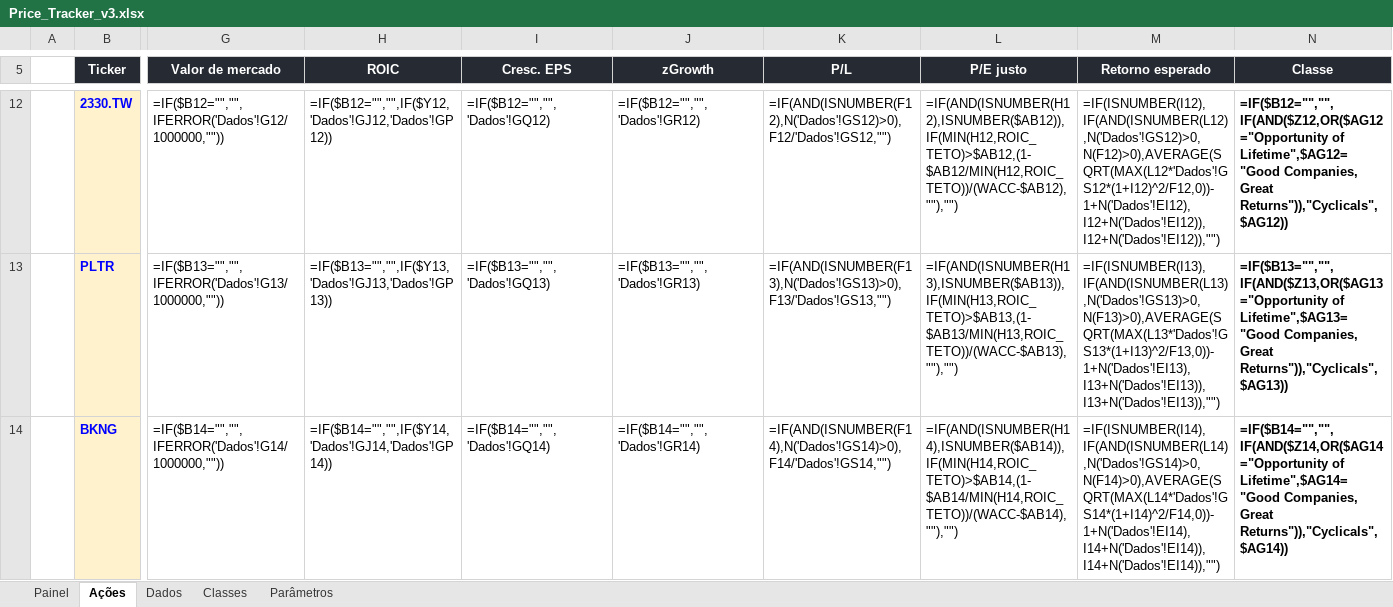
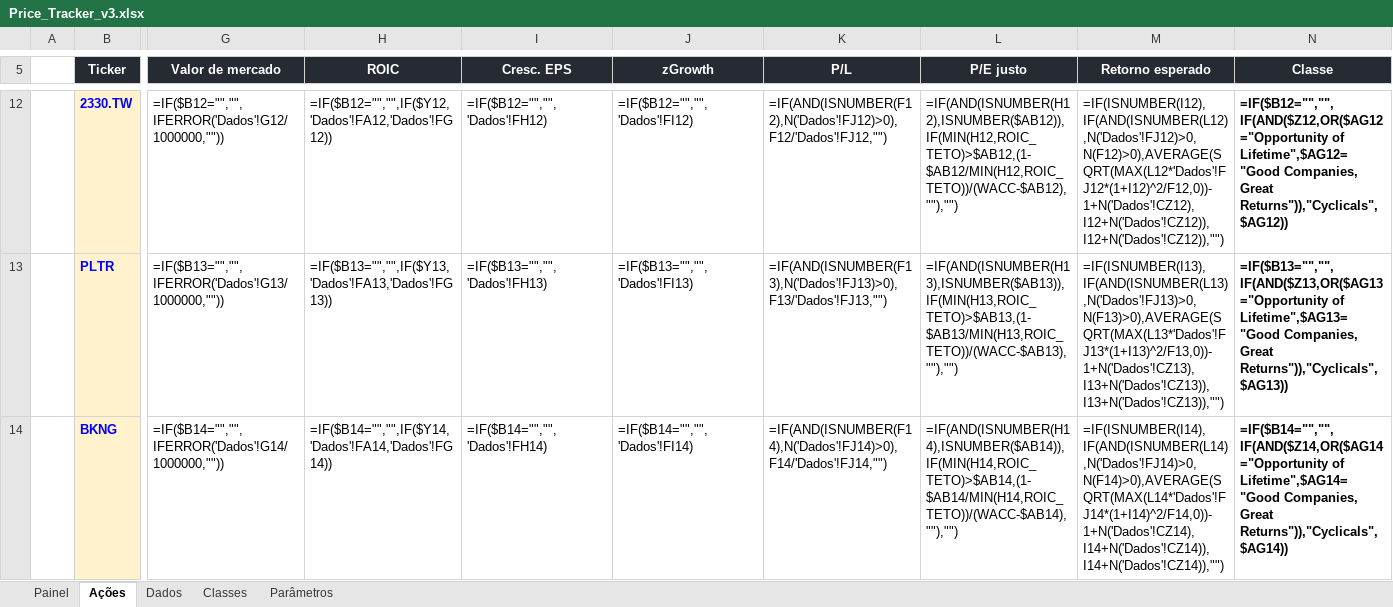
Before and after one commit to jgnsalles/Geral, an Excel workbook: price_tracker/planilha/Price_Tracker_v3.xlsx, sheet Ações, drawn as a sheet; only a part is shown, gaps mark what is left out; values as stored, in another font and other column widths than the file's, no borders; formulas without a stored value are shown as written; conditional formats not drawn; the diff covers the shown part only; the diff names each change by its address in the sheet, - before the commit and + after, or states it on an @@ line.

```diff
--- a/price_tracker/planilha/Price_Tracker_v3.xlsx (sheet Ações)
+++ b/price_tracker/planilha/Price_Tracker_v3.xlsx (sheet Ações)
-H12 (ROIC): =IF($B12="","",IF($Y12,'Dados'!GJ12,'Dados'!GP12))
+H12 (ROIC): =IF($B12="","",IF($Y12,'Dados'!FA12,'Dados'!FG12))
-I12 (Cresc. EPS): =IF($B12="","",'Dados'!GQ12)
+I12 (Cresc. EPS): =IF($B12="","",'Dados'!FH12)
-J12 (zGrowth): =IF($B12="","",'Dados'!GR12)
+J12 (zGrowth): =IF($B12="","",'Dados'!FI12)
-K12 (P/L): =IF(AND(ISNUMBER(F12),N('Dados'!GS12)>0),F12/'Dados'!GS12,"")
+K12 (P/L): =IF(AND(ISNUMBER(F12),N('Dados'!FJ12)>0),F12/'Dados'!FJ12,"")
-M12 (Retorno esperado): =IF(ISNUMBER(I12),IF(AND(ISNUMBER(L12),N('Dados'!GS12)>0,N(F12)>0),AVERAGE(SQRT(MAX(L12*'Dados'!GS12*(1+I12)^2/F12,0))-1+N('Dados'!EI12),I12+N('Dados'!EI12)),I12+N('Dados'!EI12)),"")
+M12 (Retorno esperado): =IF(ISNUMBER(I12),IF(AND(ISNUMBER(L12),N('Dados'!FJ12)>0,N(F12)>0),AVERAGE(SQRT(MAX(L12*'Dados'!FJ12*(1+I12)^2/F12,0))-1+N('Dados'!CZ12),I12+N('Dados'!CZ12)),I12+N('Dados'!CZ12)),"")
-H13 (ROIC): =IF($B13="","",IF($Y13,'Dados'!GJ13,'Dados'!GP13))
+H13 (ROIC): =IF($B13="","",IF($Y13,'Dados'!FA13,'Dados'!FG13))
-I13 (Cresc. EPS): =IF($B13="","",'Dados'!GQ13)
+I13 (Cresc. EPS): =IF($B13="","",'Dados'!FH13)
-J13 (zGrowth): =IF($B13="","",'Dados'!GR13)
+J13 (zGrowth): =IF($B13="","",'Dados'!FI13)
-K13 (P/L): =IF(AND(ISNUMBER(F13),N('Dados'!GS13)>0),F13/'Dados'!GS13,"")
+K13 (P/L): =IF(AND(ISNUMBER(F13),N('Dados'!FJ13)>0),F13/'Dados'!FJ13,"")
-M13 (Retorno esperado): =IF(ISNUMBER(I13),IF(AND(ISNUMBER(L13),N('Dados'!GS13)>0,N(F13)>0),AVERAGE(SQRT(MAX(L13*'Dados'!GS13*(1+I13)^2/F13,0))-1+N('Dados'!EI13),I13+N('Dados'!EI13)),I13+N('Dados'!EI13)),"")
+M13 (Retorno esperado): =IF(ISNUMBER(I13),IF(AND(ISNUMBER(L13),N('Dados'!FJ13)>0,N(F13)>0),AVERAGE(SQRT(MAX(L13*'Dados'!FJ13*(1+I13)^2/F13,0))-1+N('Dados'!CZ13),I13+N('Dados'!CZ13)),I13+N('Dados'!CZ13)),"")
-H14 (ROIC): =IF($B14="","",IF($Y14,'Dados'!GJ14,'Dados'!GP14))
+H14 (ROIC): =IF($B14="","",IF($Y14,'Dados'!FA14,'Dados'!FG14))
-I14 (Cresc. EPS): =IF($B14="","",'Dados'!GQ14)
+I14 (Cresc. EPS): =IF($B14="","",'Dados'!FH14)
-J14 (zGrowth): =IF($B14="","",'Dados'!GR14)
+J14 (zGrowth): =IF($B14="","",'Dados'!FI14)
-K14 (P/L): =IF(AND(ISNUMBER(F14),N('Dados'!GS14)>0),F14/'Dados'!GS14,"")
+K14 (P/L): =IF(AND(ISNUMBER(F14),N('Dados'!FJ14)>0),F14/'Dados'!FJ14,"")
-M14 (Retorno esperado): =IF(ISNUMBER(I14),IF(AND(ISNUMBER(L14),N('Dados'!GS14)>0,N(F14)>0),AVERAGE(SQRT(MAX(L14*'Dados'!GS14*(1+I14)^2/F14,0))-1+N('Dados'!EI14),I14+N('Dados'!EI14)),I14+N('Dados'!EI14)),"")
+M14 (Retorno esperado): =IF(ISNUMBER(I14),IF(AND(ISNUMBER(L14),N('Dados'!FJ14)>0,N(F14)>0),AVERAGE(SQRT(MAX(L14*'Dados'!FJ14*(1+I14)^2/F14,0))-1+N('Dados'!CZ14),I14+N('Dados'!CZ14)),I14+N('Dados'!CZ14)),"")
```
Also changed, not shown: 1985 edited cells elsewhere in this sheet, sheet Dados, sheet Painel, hidden cells, 1 other file.
